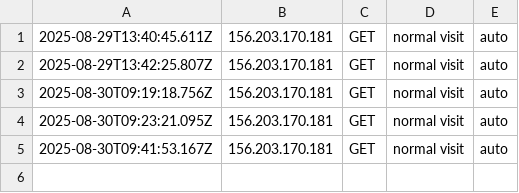
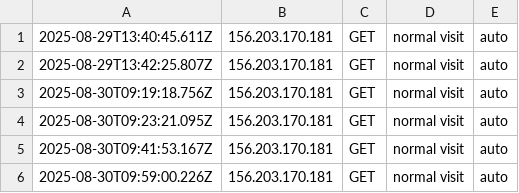
Before and after one commit to etiqotwf/honeypotpro, a CSV file: public/logs/threats.csv, drawn as a sheet; the diff names each change by its address in the sheet, - before the commit and + after, or states it on an @@ line.

Commit message:
Auto update

```diff
--- a/public/logs/threats.csv
+++ b/public/logs/threats.csv
+row 6: 2025-08-30T09:59:00.226Z | 156.203.170.181 | GET | normal visit | auto
```
